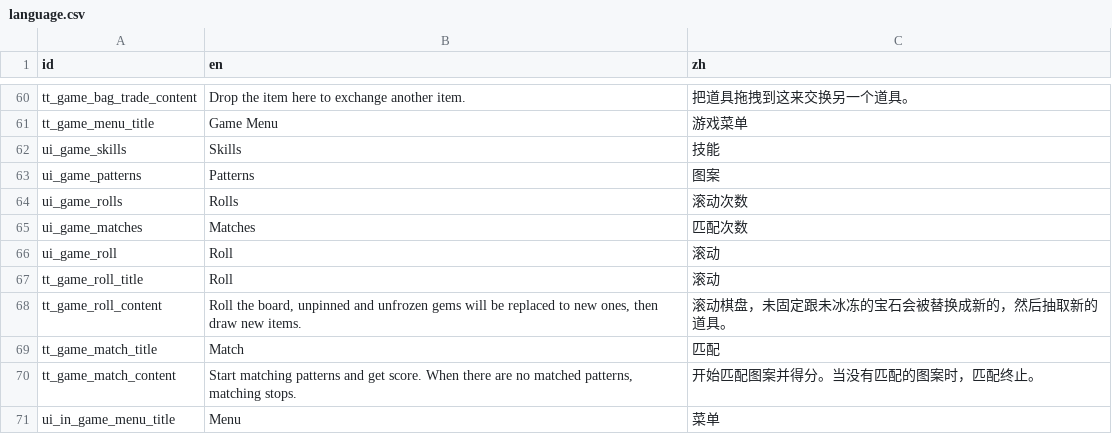
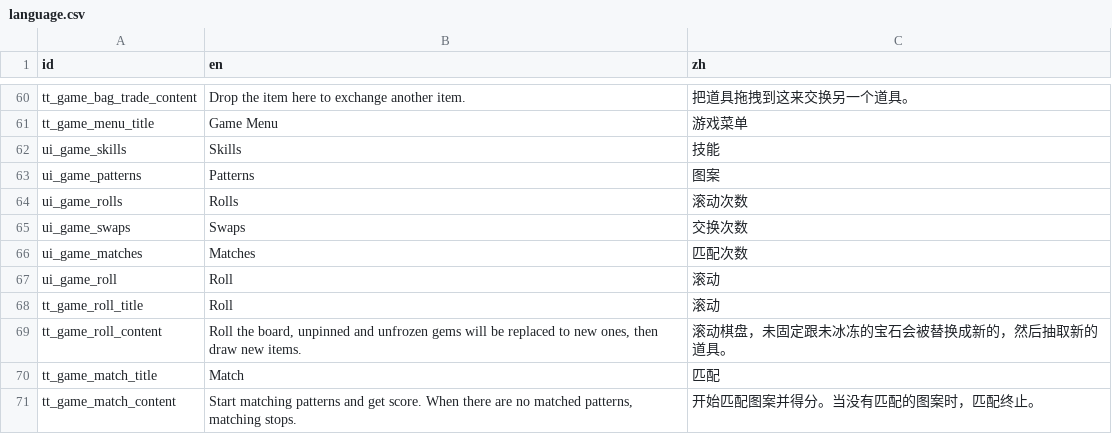
Before and after one commit to tkgamegroup/slot_gems, a CSV file: language/language.csv, drawn as a sheet; only a part is shown, gaps mark what is left out; the shorter side is filled out with more unchanged rows.

```diff
--- a/language/language.csv
+++ b/language/language.csv
@@ -64,2 +64,3 @@ ui_game_patterns,Patterns,图案
 ui_game_rolls,Rolls,滚动次数
+ui_game_swaps,Swaps,交换次数
 ui_game_matches,Matches,匹配次数
```
Also changed, not shown: 15 other files.
